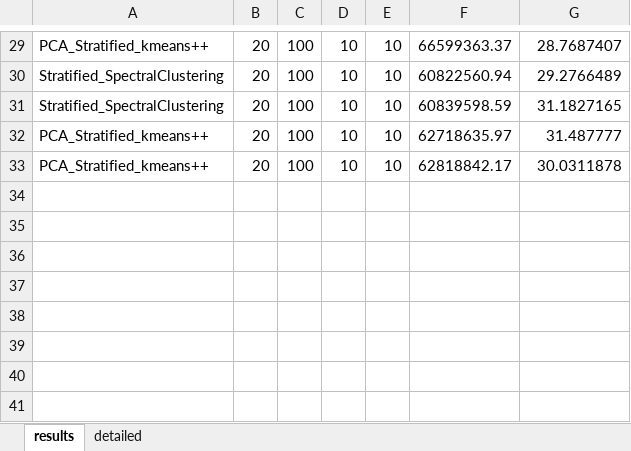
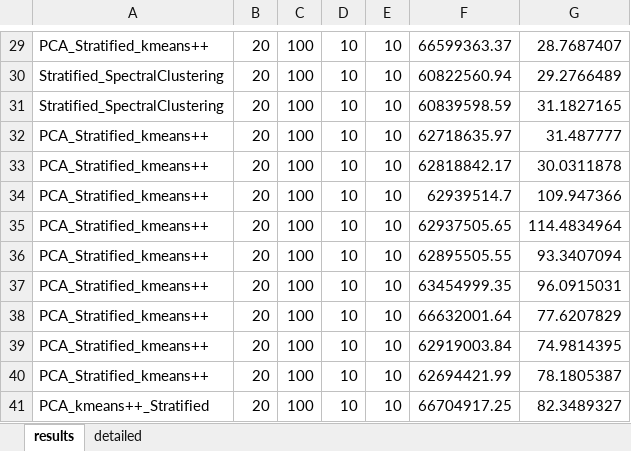
Before and after one commit to xzxcessarr/SAA_Solver, an Excel workbook: result.xlsx, sheet results, drawn as a sheet; only a part is shown, gaps mark what is left out; values as stored, in another font and other column widths than the file's, no borders; the diff names each change by its address in the sheet, - before the commit and + after, or states it on an @@ line.

```diff
--- a/result.xlsx (sheet results)
+++ b/result.xlsx (sheet results)
+row 34: PCA_Stratified_kmeans++ | 20 | 100 | 10 | 10 | 62939514.7 | 109.947366
+row 35: PCA_Stratified_kmeans++ | 20 | 100 | 10 | 10 | 62937505.65 | 114.4834964
+row 36: PCA_Stratified_kmeans++ | 20 | 100 | 10 | 10 | 62895505.55 | 93.3407094
+row 37: PCA_Stratified_kmeans++ | 20 | 100 | 10 | 10 | 63454999.35 | 96.0915031
+row 38: PCA_Stratified_kmeans++ | 20 | 100 | 10 | 10 | 66632001.64 | 77.6207829
+row 39: PCA_Stratified_kmeans++ | 20 | 100 | 10 | 10 | 62919003.84 | 74.9814395
+row 40: PCA_Stratified_kmeans++ | 20 | 100 | 10 | 10 | 62694421.99 | 78.1805387
+row 41: PCA_kmeans++_Stratified | 20 | 100 | 10 | 10 | 66704917.25 | 82.3489327
```
Also changed, not shown: 29 other files.
